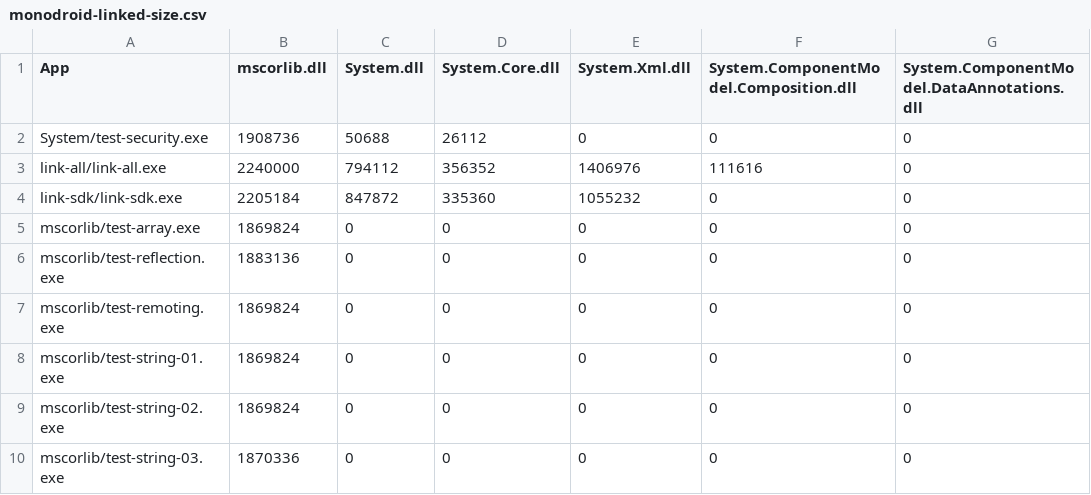
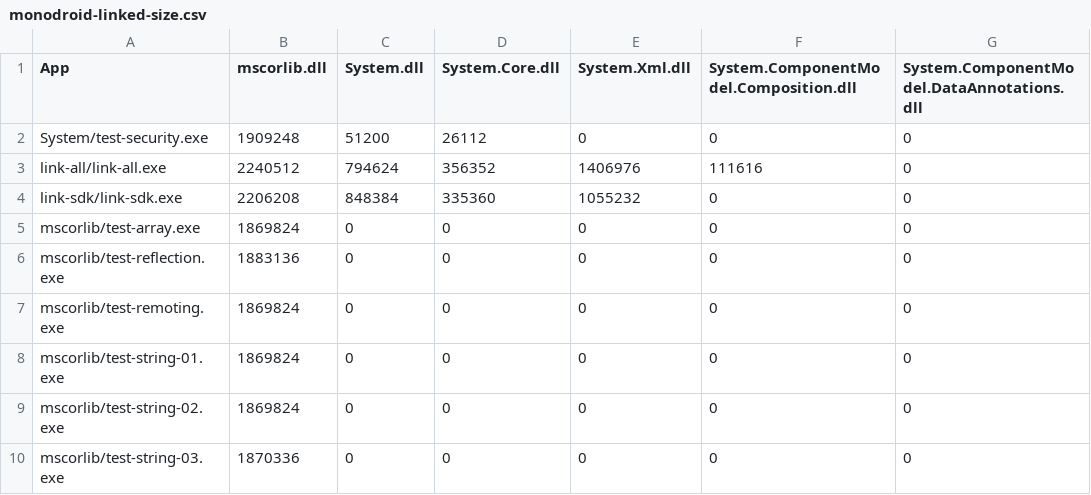
Before and after one commit to mono/mono, a CSV file: mcs/tools/linker/monodroid-linked-size.csv, drawn as a sheet; only a part is shown; the diff names each change by its address in the sheet, - before the commit and + after, or states it on an @@ line.

Commit message:
[bcl] Update BCL Linked Size

```diff
--- a/mcs/tools/linker/monodroid-linked-size.csv
+++ b/mcs/tools/linker/monodroid-linked-size.csv
-B2 (mscorlib.dll): 1908736
+B2 (mscorlib.dll): 1909248
-C2 (System.dll): 50688
+C2 (System.dll): 51200
-B3 (mscorlib.dll): 2240000
+B3 (mscorlib.dll): 2240512
-C3 (System.dll): 794112
+C3 (System.dll): 794624
-B4 (mscorlib.dll): 2205184
+B4 (mscorlib.dll): 2206208
-C4 (System.dll): 847872
+C4 (System.dll): 848384
```
Also changed, not shown: mcs/tools/linker/monotouch-linked-size.csv, mcs/tools/linker/net_4_x-linked-size.csv.
